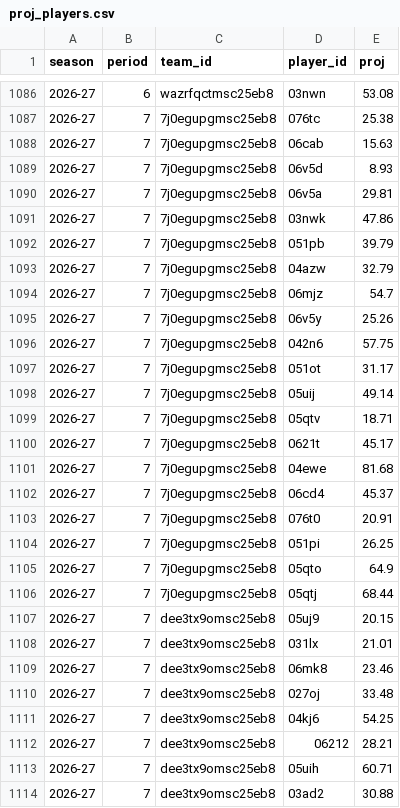
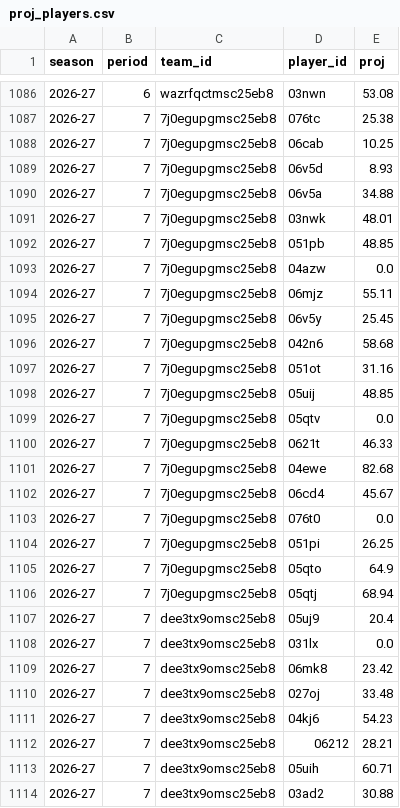
Before and after one commit to salty-api/fantrax-dashboard, a CSV file: data/proj_players.csv, drawn as a sheet; only a part is shown, gaps mark what is left out; the diff covers the shown part only.

```diff
--- a/data/proj_players.csv
+++ b/data/proj_players.csv
@@ -1087,26 +1087,26 @@ season,period,team_id,player_id,proj
 2026-27,7,7j0egupgmsc25eb8,076tc,25.38
-2026-27,7,7j0egupgmsc25eb8,06cab,15.63
+2026-27,7,7j0egupgmsc25eb8,06cab,10.25
 2026-27,7,7j0egupgmsc25eb8,06v5d,8.93
-2026-27,7,7j0egupgmsc25eb8,06v5a,29.81
-2026-27,7,7j0egupgmsc25eb8,03nwk,47.86
-2026-27,7,7j0egupgmsc25eb8,051pb,39.79
-2026-27,7,7j0egupgmsc25eb8,04azw,32.79
-2026-27,7,7j0egupgmsc25eb8,06mjz,54.7
-2026-27,7,7j0egupgmsc25eb8,06v5y,25.26
-2026-27,7,7j0egupgmsc25eb8,042n6,57.75
-2026-27,7,7j0egupgmsc25eb8,051ot,31.17
-2026-27,7,7j0egupgmsc25eb8,05uij,49.14
-2026-27,7,7j0egupgmsc25eb8,05qtv,18.71
-2026-27,7,7j0egupgmsc25eb8,0621t,45.17
-2026-27,7,7j0egupgmsc25eb8,04ewe,81.68
-2026-27,7,7j0egupgmsc25eb8,06cd4,45.37
-2026-27,7,7j0egupgmsc25eb8,076t0,20.91
+2026-27,7,7j0egupgmsc25eb8,06v5a,34.88
+2026-27,7,7j0egupgmsc25eb8,03nwk,48.01
+2026-27,7,7j0egupgmsc25eb8,051pb,48.85
+2026-27,7,7j0egupgmsc25eb8,04azw,0.0
+2026-27,7,7j0egupgmsc25eb8,06mjz,55.11
+2026-27,7,7j0egupgmsc25eb8,06v5y,25.45
+2026-27,7,7j0egupgmsc25eb8,042n6,58.68
+2026-27,7,7j0egupgmsc25eb8,051ot,31.16
+2026-27,7,7j0egupgmsc25eb8,05uij,48.85
+2026-27,7,7j0egupgmsc25eb8,05qtv,0.0
+2026-27,7,7j0egupgmsc25eb8,0621t,46.33
+2026-27,7,7j0egupgmsc25eb8,04ewe,82.68
+2026-27,7,7j0egupgmsc25eb8,06cd4,45.67
+2026-27,7,7j0egupgmsc25eb8,076t0,0.0
 2026-27,7,7j0egupgmsc25eb8,051pi,26.25
 2026-27,7,7j0egupgmsc25eb8,05qto,64.9
-2026-27,7,7j0egupgmsc25eb8,05qtj,68.44
-2026-27,7,dee3tx9omsc25eb8,05uj9,20.15
-2026-27,7,dee3tx9omsc25eb8,031lx,21.01
-2026-27,7,dee3tx9omsc25eb8,06mk8,23.46
+2026-27,7,7j0egupgmsc25eb8,05qtj,68.94
+2026-27,7,dee3tx9omsc25eb8,05uj9,20.4
+2026-27,7,dee3tx9omsc25eb8,031lx,0.0
+2026-27,7,dee3tx9omsc25eb8,06mk8,23.42
 2026-27,7,dee3tx9omsc25eb8,027oj,33.48
-2026-27,7,dee3tx9omsc25eb8,04kj6,54.25
+2026-27,7,dee3tx9omsc25eb8,04kj6,54.23
 2026-27,7,dee3tx9omsc25eb8,06212,28.21
```
Also changed, not shown: 99 edited cells elsewhere in this file, data/bench.csv, data/proj_teams.csv, 3 other files.
